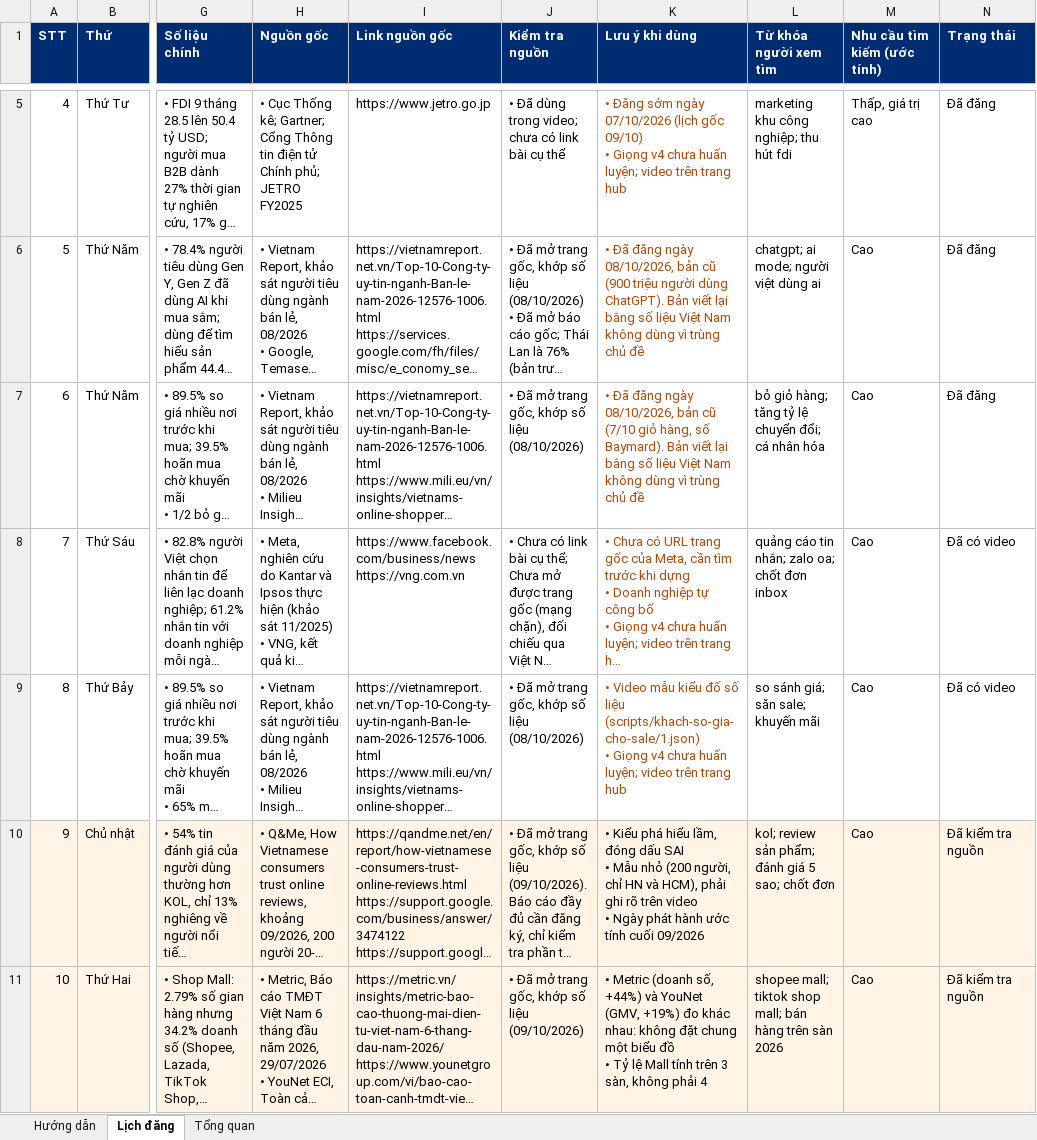
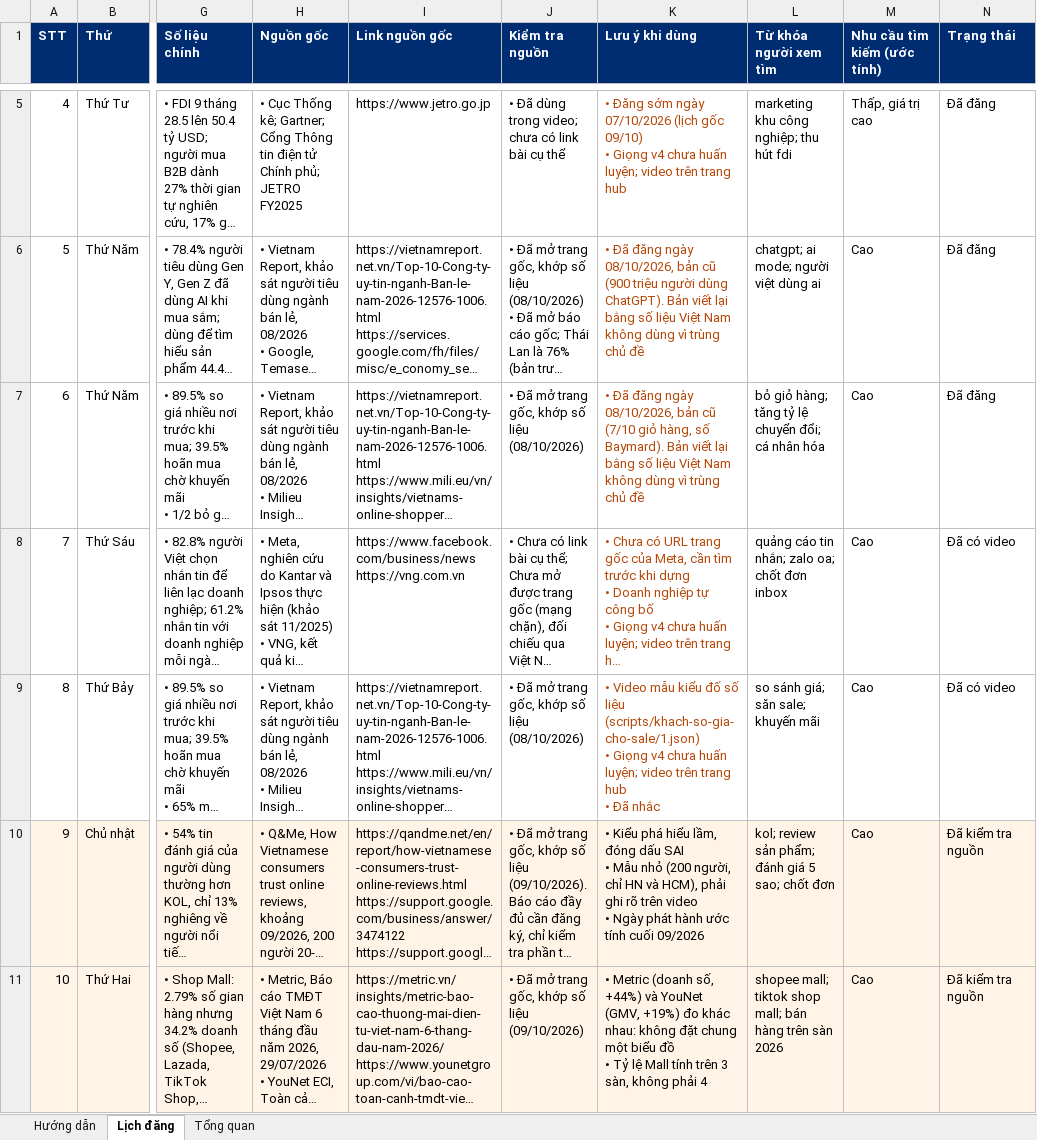
Before and after one commit to tinle47/Adtek_website, an Excel workbook: video/plan/lich-noi-dung-tiktok.xlsx, sheet Lịch đăng, drawn as a sheet; only a part is shown, gaps mark what is left out; long unchanged cells end in …; values as stored, in another font and other column widths than the file's, no borders; charts and pictures not drawn; ↵ is a line break in a cell; the diff names each change by its address in the sheet, - before the commit and + after, or states it on an @@ line.

```diff
--- a/video/plan/lich-noi-dung-tiktok.xlsx (sheet Lịch đăng)
+++ b/video/plan/lich-noi-dung-tiktok.xlsx (sheet Lịch đăng)
-K9 (Lưu ý khi dùng): …trang hub
+K9 (Lưu ý khi dùng): …trang hub ↵ • Đã nhắc
```
Also changed, not shown: 1 other file.
